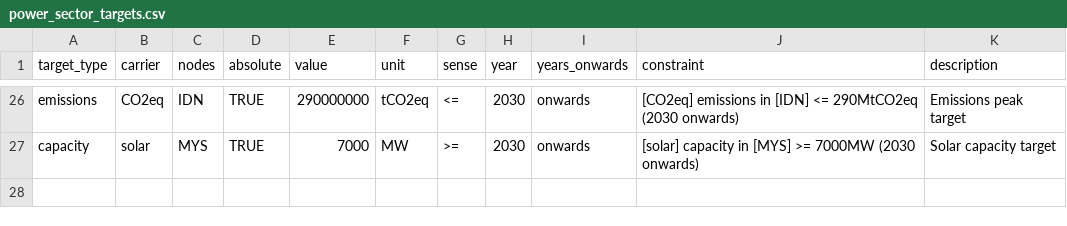
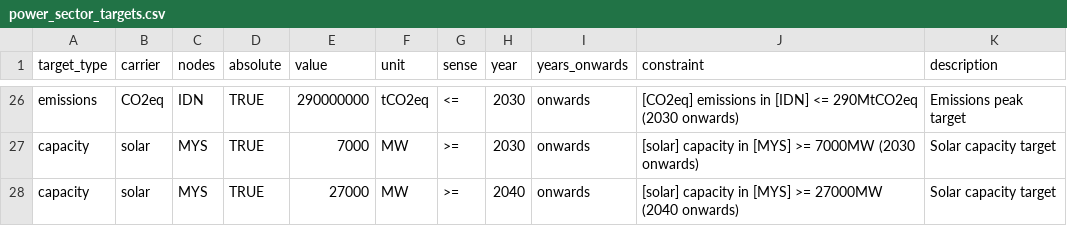
Before and after one commit to transition-zero/tza-pypsa, a CSV file: stock_models/ASEAN/power_sector_targets.csv, drawn as a sheet; only a part is shown, gaps mark what is left out; the diff names each change by its address in the sheet, - before the commit and + after, or states it on an @@ line.

Commit message:
add MYS 2040 solar target

```diff
--- a/stock_models/ASEAN/power_sector_targets.csv
+++ b/stock_models/ASEAN/power_sector_targets.csv
+row 28: capacity | solar | MYS | TRUE | 27000 | MW | >= | 2040 | onwards | [solar] capacity in [MYS] >= 27000MW (2040 onwards) | Solar capacity target
```
